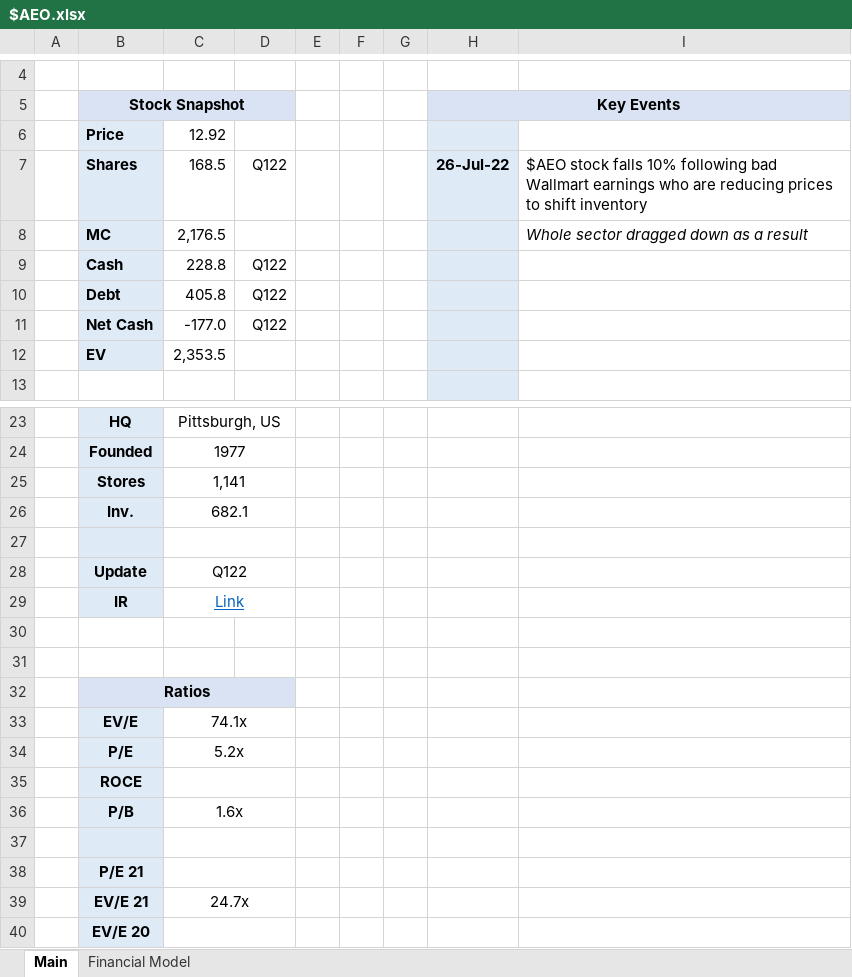
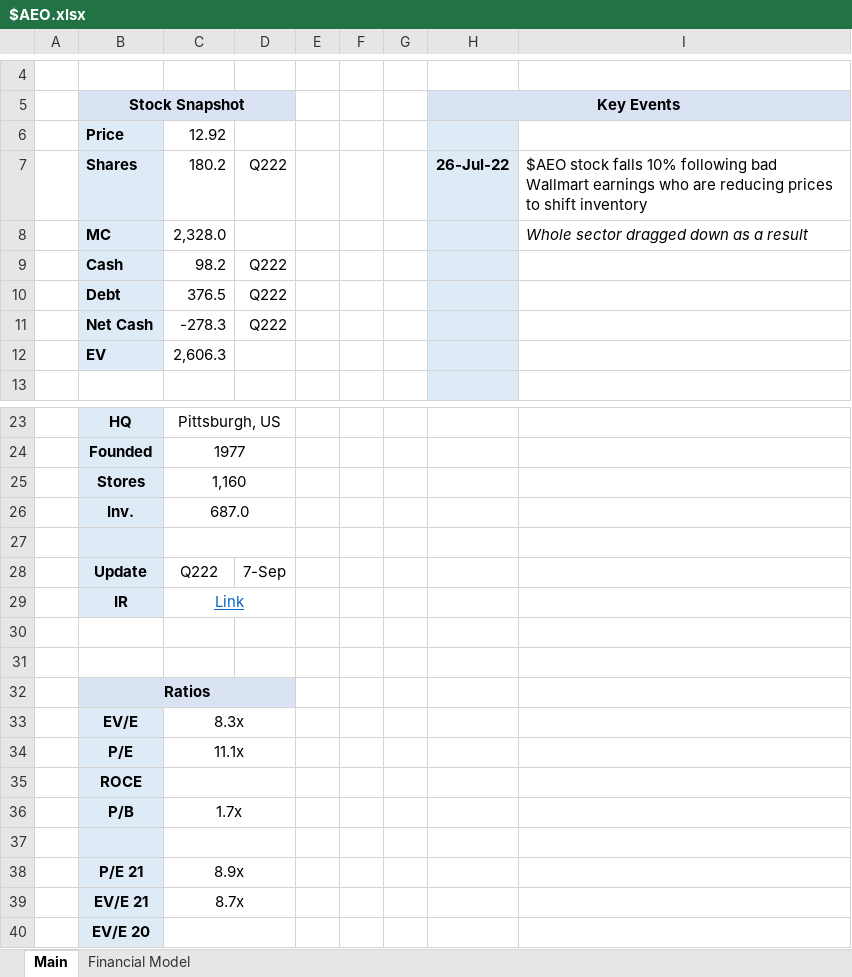
Before and after one commit to Charlie-Hill/Financial-Models, an Excel workbook: $AEO.xlsx, sheet Main, drawn as a sheet; only a part is shown, gaps mark what is left out; values as stored, in another font and other column widths than the file's, no borders; charts and pictures not drawn; the diff names each change by its address in the sheet, - before the commit and + after, or states it on an @@ line.

```diff
--- a/$AEO.xlsx (sheet Main)
+++ b/$AEO.xlsx (sheet Main)
-C7: 168.5
+C7: 180.2
-D7: Q122
+D7: Q222
-C8: 2,176.5
+C8: 2,328.0
-C9: 228.8
+C9: 98.2
-D9:D11: Q122
+D9:D11: Q222
-C10: 405.8
+C10: 376.5
-C11: -177.0
+C11: -278.3
-C12: 2,353.5
+C12: 2,606.3
-C25: 1,141
+C25: 1,160
-C26: 682.1
+C26: 687.0
-C28: Q122
+C28: Q222
-C28:D28 merged
-D28: (empty)
+D28: 7-Sep
-C33: 74.1x
+C33: 8.3x
-C34: 5.2x
+C34: 11.1x
-C36: 1.6x
+C36: 1.7x
-C38: (empty)
+C38: 8.9x
-C39: 24.7x
+C39: 8.7x
```
Also changed, not shown: sheet Financial Model, formulas that keep their value, charts or pictures, Overview - Fashion Retailers.xlsx, £JOUL.xlsx.
